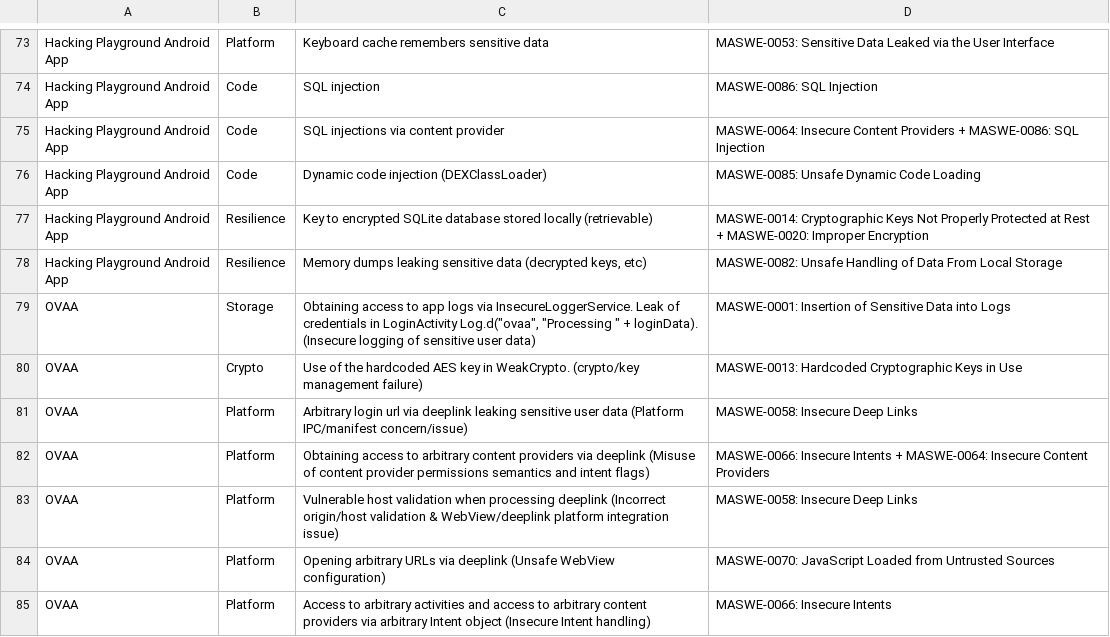
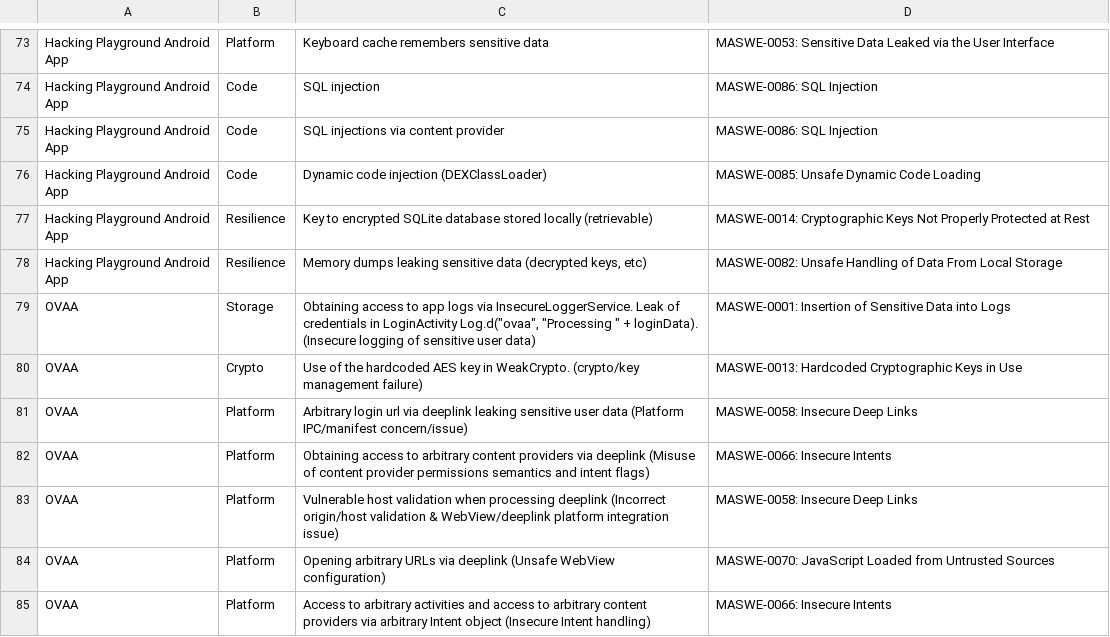
Before and after one commit to domi-cmd/Reference_Application_for_OWASP_MASTG, a CSV file: dev_documents/seminar_thesis/reference_apps/data/specific_data_cleaned.csv, drawn as a sheet; only a part is shown, gaps mark what is left out; the diff covers the shown part only.

```diff
--- a/dev_documents/seminar_thesis/reference_apps/data/specific_data_cleaned.csv
+++ b/dev_documents/seminar_thesis/reference_apps/data/specific_data_cleaned.csv
@@ -74,5 +74,5 @@ Hacking Playground Android App,Platform,Keyboard cache remembers sensitive data,
 Hacking Playground Android App,Code,SQL injection,MASWE-0086: SQL Injection
-Hacking Playground Android App,Code,SQL injections via content provider,MASWE-0064: Insecure Content Providers + MASWE-0086: SQL Injection
+Hacking Playground Android App,Code,SQL injections via content provider,MASWE-0086: SQL Injection
 Hacking Playground Android App,Code,Dynamic code injection (DEXClassLoader),MASWE-0085: Unsafe Dynamic Code Loading
-Hacking Playground Android App,Resilience,Key to encrypted SQLite database stored locally (retrievable),MASWE-0014: Cryptographic Keys Not Properly Protected at Rest + MASWE-0020: Improper Encryption
+Hacking Playground Android App,Resilience,Key to encrypted SQLite database stored locally (retrievable),MASWE-0014: Cryptographic Keys Not Properly Protected at Rest
 Hacking Playground Android App,Resilience,"Memory dumps leaking sensitive data (decrypted keys, etc)",MASWE-0082: Unsafe Handling of Data From Local Storage
@@ -81,3 +81,3 @@ OVAA,Crypto,Use of the hardcoded AES key in WeakCrypto. (crypto/key management f
 OVAA,Platform,Arbitrary login url via deeplink leaking sensitive user data (Platform IPC/manifest concern/issue),MASWE-0058: Insecure Deep Links
-OVAA,Platform,Obtaining access to arbitrary content providers via deeplink (Misuse of content provider permissions semantics and intent flags),MASWE-0066: Insecure Intents + MASWE-0064: Insecure Content Providers
+OVAA,Platform,Obtaining access to arbitrary content providers via deeplink (Misuse of content provider permissions semantics and intent flags),MASWE-0066: Insecure Intents
 OVAA,Platform,Vulnerable host validation when processing deeplink (Incorrect origin/host validation & WebView/deeplink platform integration issue),MASWE-0058: Insecure Deep Links
```
Also changed, not shown: 21 edited cells elsewhere in this file, dev_documents/seminar_thesis/reference_apps/data/overview_data_cleaned.csv, dev_documents/seminar_thesis/reference_apps/data/overview_data_uncleaned.csv, 4 other files.
